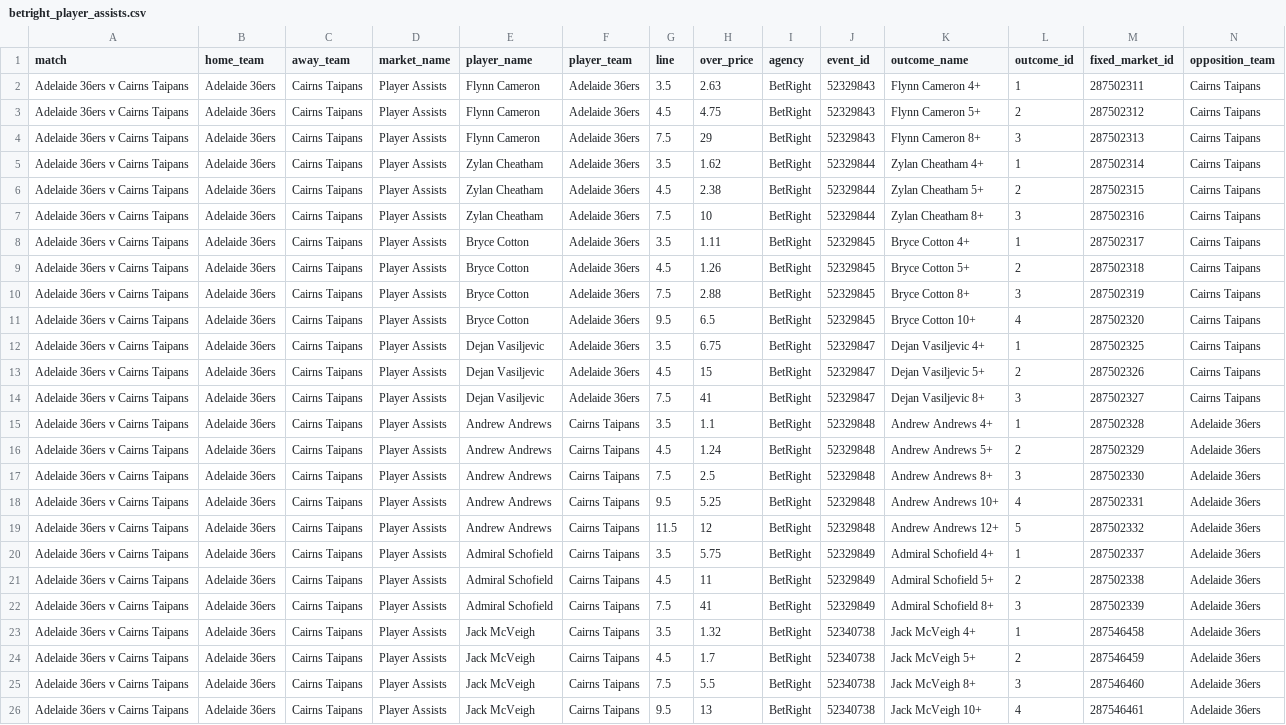
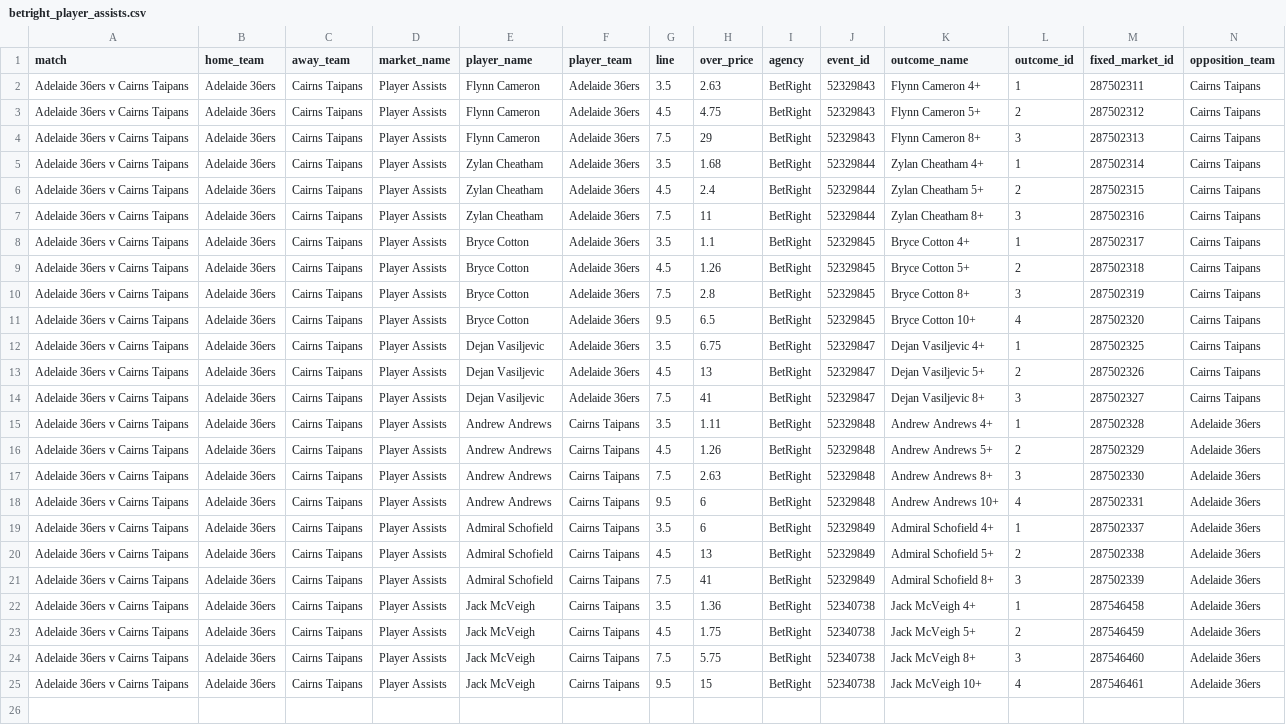
Before and after one commit to jamesbrown1417/NBL, a CSV file: Data/scraped_odds/betright_player_assists.csv, drawn as a sheet; removed rows and columns are numbered as before the commit, all else as after; the diff names each change by its address in the sheet, - before the commit and + after, or states it on an @@ line.

```diff
--- a/Data/scraped_odds/betright_player_assists.csv
+++ b/Data/scraped_odds/betright_player_assists.csv
-H5 (over_price): 1.62
+H5 (over_price): 1.68
-H6 (over_price): 2.38
+H6 (over_price): 2.4
-H7 (over_price): 10
+H7 (over_price): 11
-H8 (over_price): 1.11
+H8 (over_price): 1.1
-H10 (over_price): 2.88
+H10 (over_price): 2.8
-H13 (over_price): 15
+H13 (over_price): 13
-H15 (over_price): 1.1
+H15 (over_price): 1.11
-H16 (over_price): 1.24
+H16 (over_price): 1.26
-H17 (over_price): 2.5
+H17 (over_price): 2.63
-H18 (over_price): 5.25
+H18 (over_price): 6
-row 19: Adelaide 36ers v Cairns Taipans | Adelaide 36ers | Cairns Taipans | Player Assists | Andrew Andrews | Cairns Taipans | 11.5 | 12 | BetRight | 52329848 | Andrew Andrews 12+ | 5 | 287502332 | Adelaide 36ers
-H19 (over_price): 5.75
+H19 (over_price): 6
-H20 (over_price): 11
+H20 (over_price): 13
-H22 (over_price): 1.32
+H22 (over_price): 1.36
-H23 (over_price): 1.7
+H23 (over_price): 1.75
-H24 (over_price): 5.5
+H24 (over_price): 5.75
-H25 (over_price): 13
+H25 (over_price): 15
```
Also changed, not shown: Data/scraped_odds/bet365_player_assists.csv, Data/scraped_odds/bet365_player_rebounds.csv, 36 other files.
